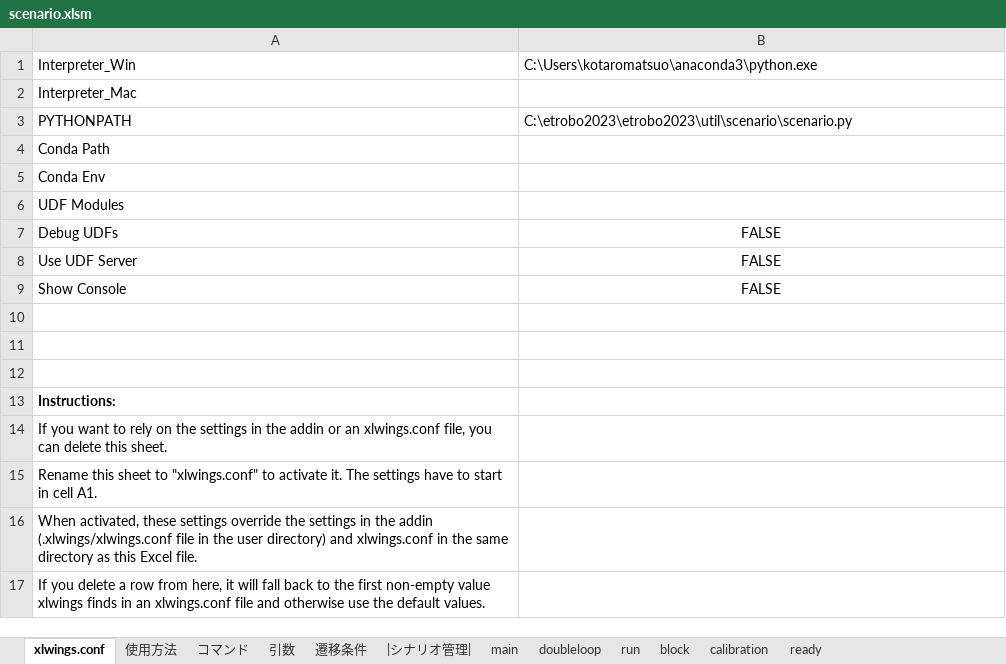
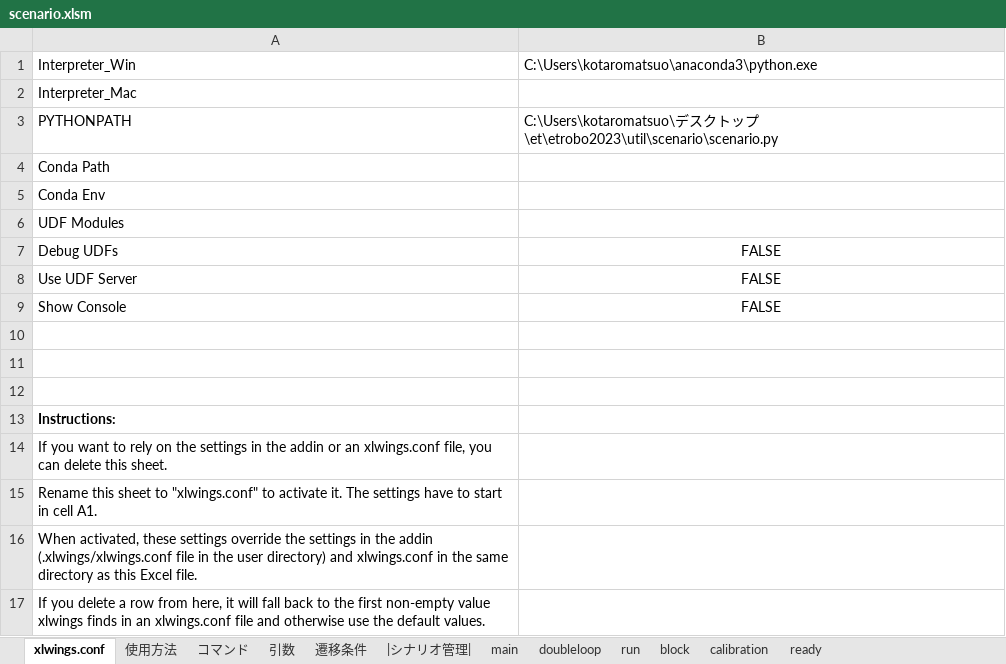
Before and after one commit to Black2856/etrobo2023, an Excel workbook: util/scenario/scenario.xlsm, sheet xlwings.conf, drawn as a sheet; values as stored, in another font and other column widths than the file's, no borders; the diff names each change by its address in the sheet, - before the commit and + after, or states it on an @@ line.

```diff
--- a/util/scenario/scenario.xlsm (sheet xlwings.conf)
+++ b/util/scenario/scenario.xlsm (sheet xlwings.conf)
-B3: C:\etrobo2023\etrobo2023\util\scenario\scenario.py
+B3: C:\Users\kotaromatsuo\デスクトップ\et\etrobo2023\util\scenario\scenario.py
```
Also changed, not shown: sheet doubleloop, 1 other file.
